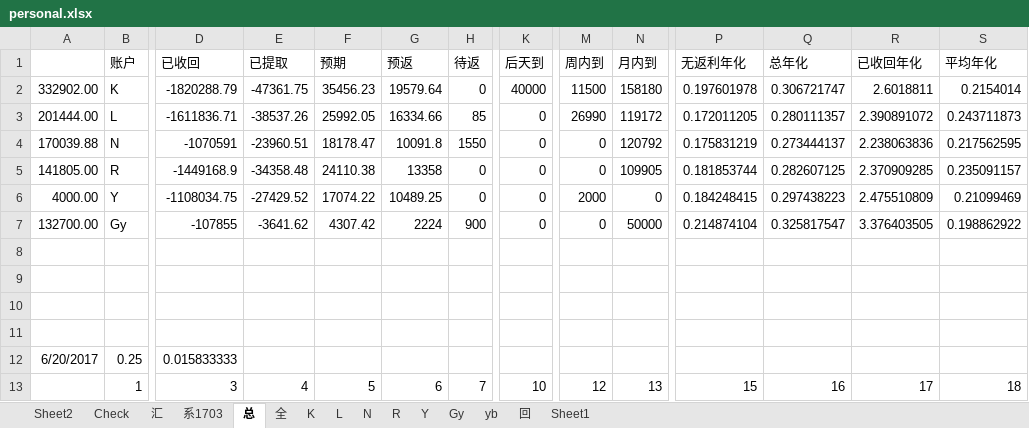
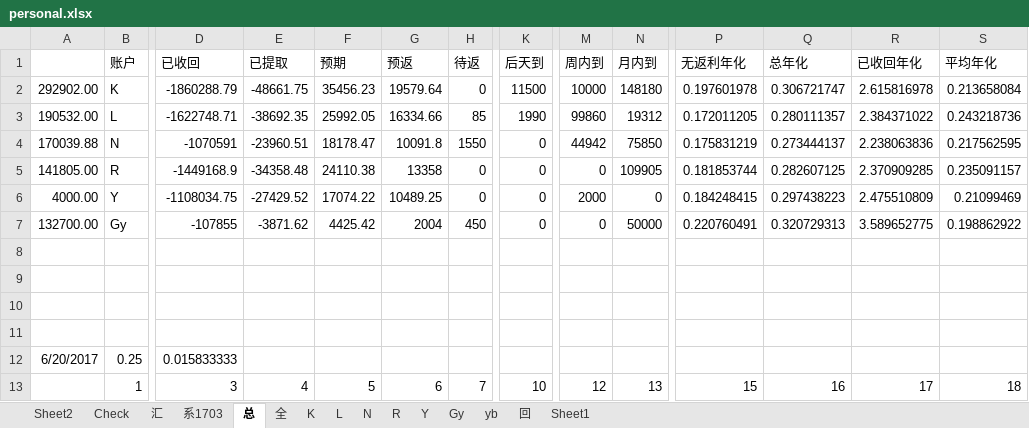
Before and after one commit to Kingva/minibondforstaging, an Excel workbook: aptop/personal.xlsx, sheet 总, drawn as a sheet; only a part is shown, gaps mark what is left out; values as stored, in another font and other column widths than the file's, no borders; removed rows and columns are numbered as before the commit, all else as after; rows hold the shown columns only; the diff names each change by its address in the sheet, - before the commit and + after, or states it on an @@ line.

```diff
--- a/aptop/personal.xlsx (sheet 总)
+++ b/aptop/personal.xlsx (sheet 总)
-A2: 332902.00
+A2: 292902.00
-D2 (已收回): -1820288.79
+D2 (已收回): -1860288.79
-E2 (已提取): -47361.75
+E2 (已提取): -48661.75
-K2 (后天到): 40000
+K2 (后天到): 11500
-M2 (周内到): 11500
+M2 (周内到): 10000
-N2 (月内到): 158180
+N2 (月内到): 148180
-R2 (已收回年化): 2.6018811
+R2 (已收回年化): 2.615816978
-S2 (平均年化): 0.2154014
+S2 (平均年化): 0.213658084
-row 3: 201444.00 | L | -1611836.71 | -38537.26 | 25992.05 | 16334.66 | 85 | 0 | 26990 | 119172 | 0.172011205 | 0.280111357 | 2.390891072 | 0.243711873
+row 3: 190532.00 | L | -1622748.71 | -38692.35 | 25992.05 | 16334.66 | 85 | 1990 | 99860 | 19312 | 0.172011205 | 0.280111357 | 2.384371022 | 0.243218736
-M4 (周内到): 0
+M4 (周内到): 44942
-N4 (月内到): 120792
+N4 (月内到): 75850
-E7 (已提取): -3641.62
+E7 (已提取): -3871.62
-F7 (预期): 4307.42
+F7 (预期): 4425.42
-G7 (预返): 2224
+G7 (预返): 2004
-H7 (待返): 900
+H7 (待返): 450
-P7 (无返利年化): 0.214874104
+P7 (无返利年化): 0.220760491
-Q7 (总年化): 0.325817547
+Q7 (总年化): 0.320729313
-R7 (已收回年化): 3.376403505
+R7 (已收回年化): 3.589652775
```
Also changed, not shown: sheet 汇, sheet L, sheet Gy, sheet 回, sheet K, 4 other files.
